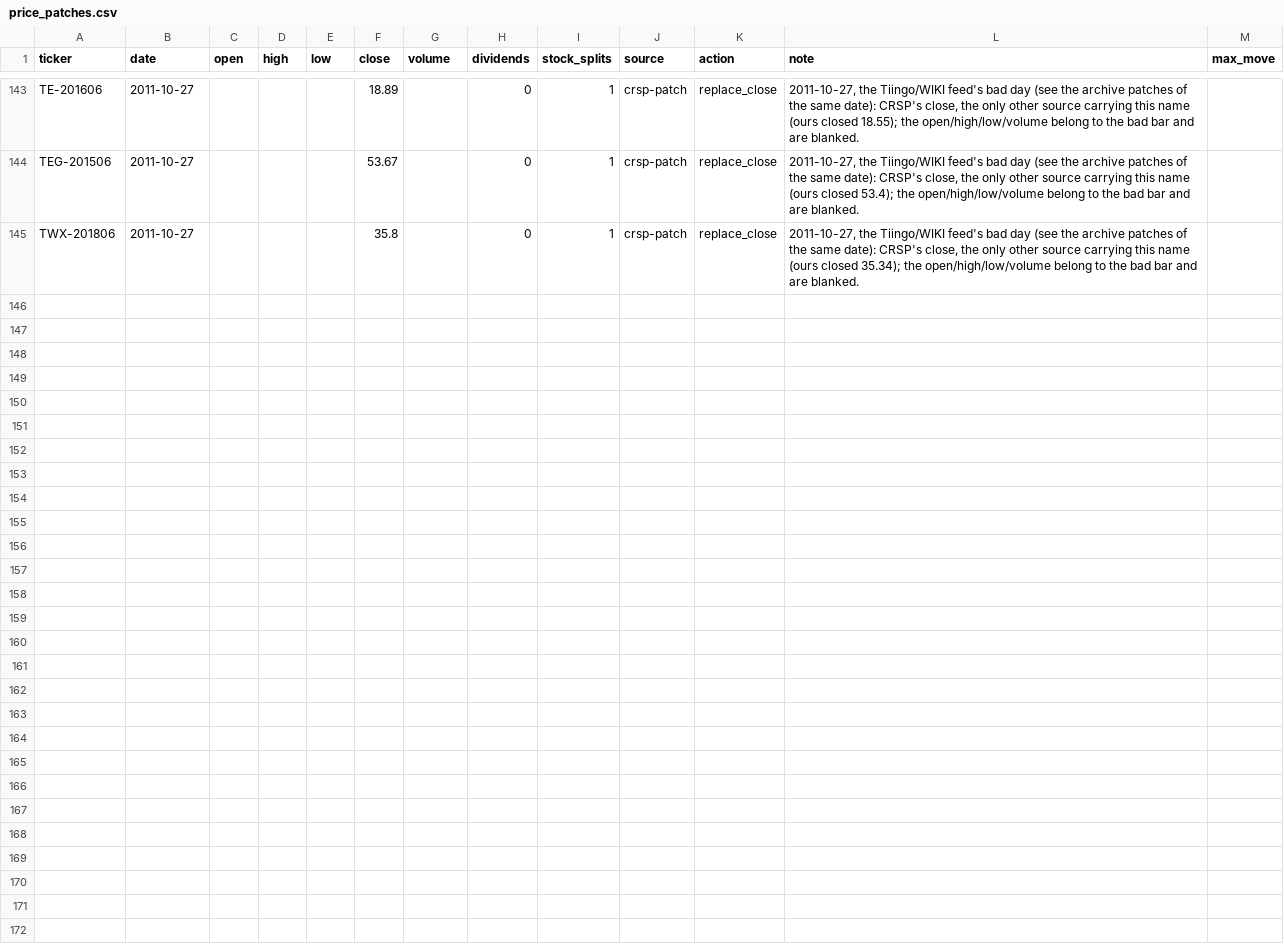
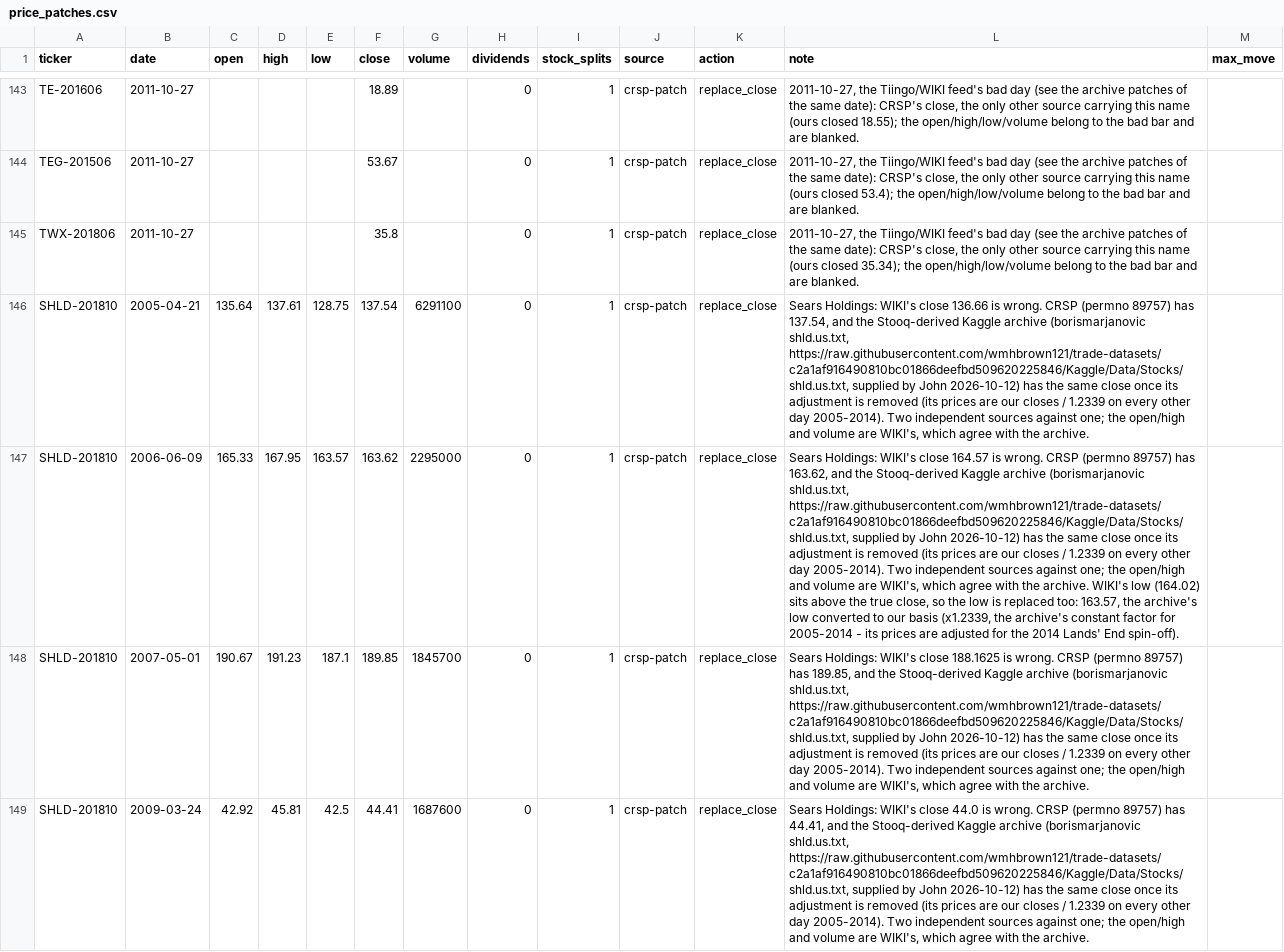
Before and after one commit to Johnbrick123/sp500-data, a CSV file: price_patches.csv, drawn as a sheet; only a part is shown, gaps mark what is left out; the diff names each change by its address in the sheet, - before the commit and + after, or states it on an @@ line.

```diff
--- a/price_patches.csv
+++ b/price_patches.csv
+row 146: SHLD-201810 | 2005-04-21 | 135.64 | 137.61 | 128.75 | 137.54 | 6291100 | 0 | 1 | crsp-patch | replace_close | Sears Holdings: WIKI's close 136.66 is wrong. CRSP (permno 89757) has 137.54, and the Stooq-derived Kaggle archive (borismarjanovic shld.us.txt, https://raw.githubusercontent.com/wmhbrown121/trade-datasets/c2a1af916490810bc01866deefbd509620225846/Kaggle/Data/Stocks/shld.us.txt, supplied by John 2026-10-12) has the same close once its adjustment is removed (its prices are our closes / 1.2339 on every other day 2005-2014). Two independent sources against one; the open/high and volume are WIKI's, which agree with the archive.
+row 147: SHLD-201810 | 2006-06-09 | 165.33 | 167.95 | 163.57 | 163.62 | 2295000 | 0 | 1 | crsp-patch | replace_close | Sears Holdings: WIKI's close 164.57 is wrong. CRSP (permno 89757) has 163.62, and the Stooq-derived Kaggle archive (borismarjanovic shld.us.txt, https://raw.githubusercontent.com/wmhbrown121/trade-datasets/c2a1af916490810bc01866deefbd509620225846/Kaggle/Data/Stocks/shld.us.txt, supplied by John 2026-10-12) has the same close once its adjustment is removed (its prices are our closes / 1.2339 on every other day 2005-2014). Two independent sources against one; the open/high and volume are WIKI's, which agree with the archive. WIKI's low (164.02) sits above the true close, so the low is replaced too: 163.57, the archive's low converted to our basis (x1.2339, the archive's constant factor for 2005-2014 - its prices are adjusted for the 2014 Lands' End spin-off).
+row 148: SHLD-201810 | 2007-05-01 | 190.67 | 191.23 | 187.1 | 189.85 | 1845700 | 0 | 1 | crsp-patch | replace_close | Sears Holdings: WIKI's close 188.1625 is wrong. CRSP (permno 89757) has 189.85, and the Stooq-derived Kaggle archive (borismarjanovic shld.us.txt, https://raw.githubusercontent.com/wmhbrown121/trade-datasets/c2a1af916490810bc01866deefbd509620225846/Kaggle/Data/Stocks/shld.us.txt, supplied by John 2026-10-12) has the same close once its adjustment is removed (its prices are our closes / 1.2339 on every other day 2005-2014). Two independent sources against one; the open/high and volume are WIKI's, which agree with the archive.
+row 149: SHLD-201810 | 2009-03-24 | 42.92 | 45.81 | 42.5 | 44.41 | 1687600 | 0 | 1 | crsp-patch | replace_close | Sears Holdings: WIKI's close 44.0 is wrong. CRSP (permno 89757) has 44.41, and the Stooq-derived Kaggle archive (borismarjanovic shld.us.txt, https://raw.githubusercontent.com/wmhbrown121/trade-datasets/c2a1af916490810bc01866deefbd509620225846/Kaggle/Data/Stocks/shld.us.txt, supplied by John 2026-10-12) has the same close once its adjustment is removed (its prices are our closes / 1.2339 on every other day 2005-2014). Two independent sources against one; the open/high and volume are WIKI's, which agree with the archive.
```
